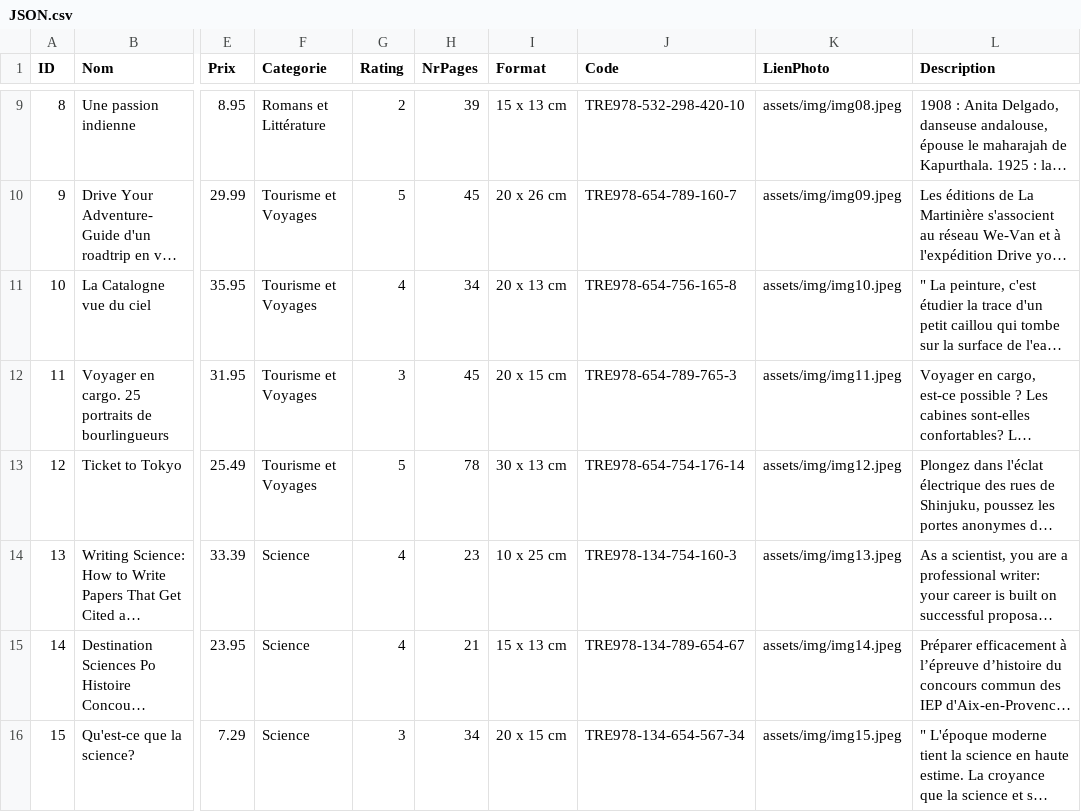
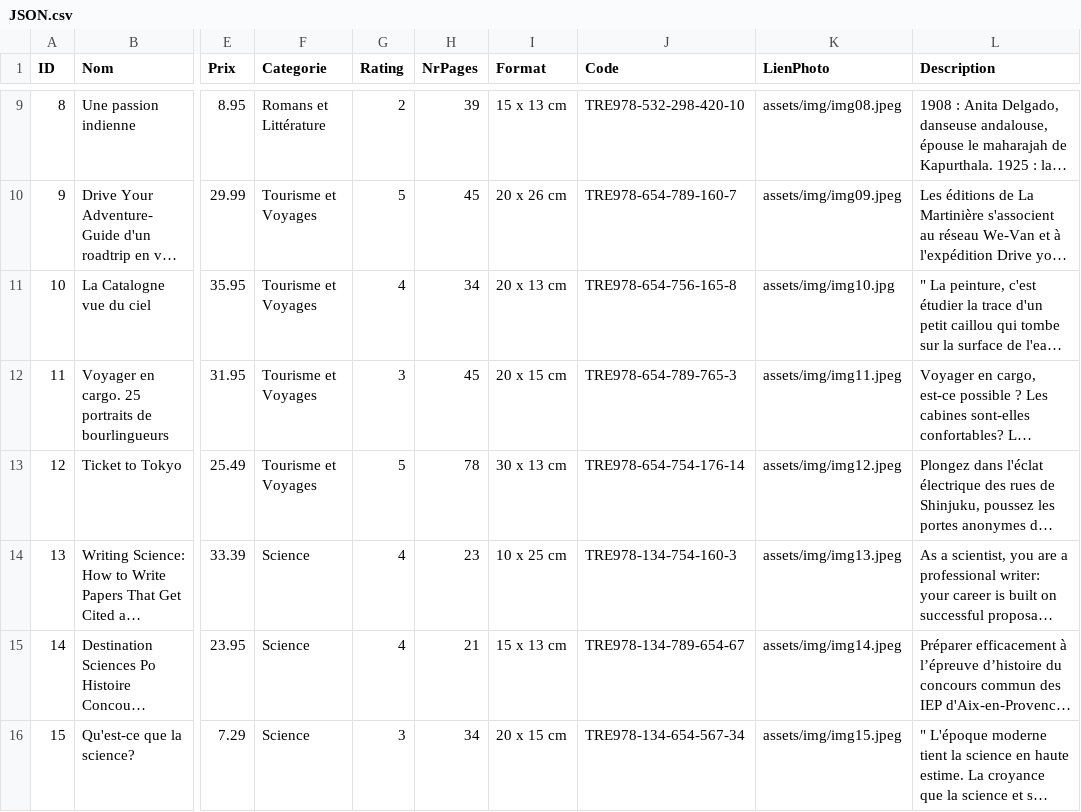
Before and after one commit to SebastienHinard/LeCoinLecture, a CSV file: assets/JSON.csv, drawn as a sheet; only a part is shown, gaps mark what is left out; long unchanged cells end in …; the diff names each change by its address in the sheet, - before the commit and + after, or states it on an @@ line.

```diff
--- a/assets/JSON.csv
+++ b/assets/JSON.csv
-K11 (LienPhoto): assets/img/img10.jpeg
+K11 (LienPhoto): assets/img/img10.jpg
```
Also changed, not shown: 4 other files.
